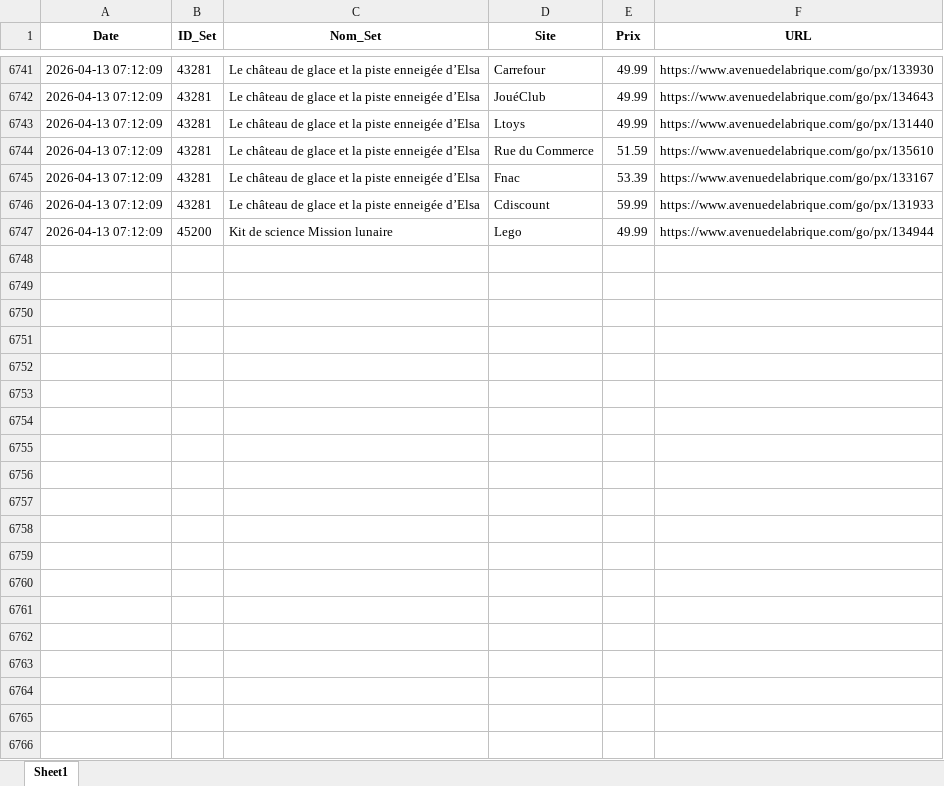
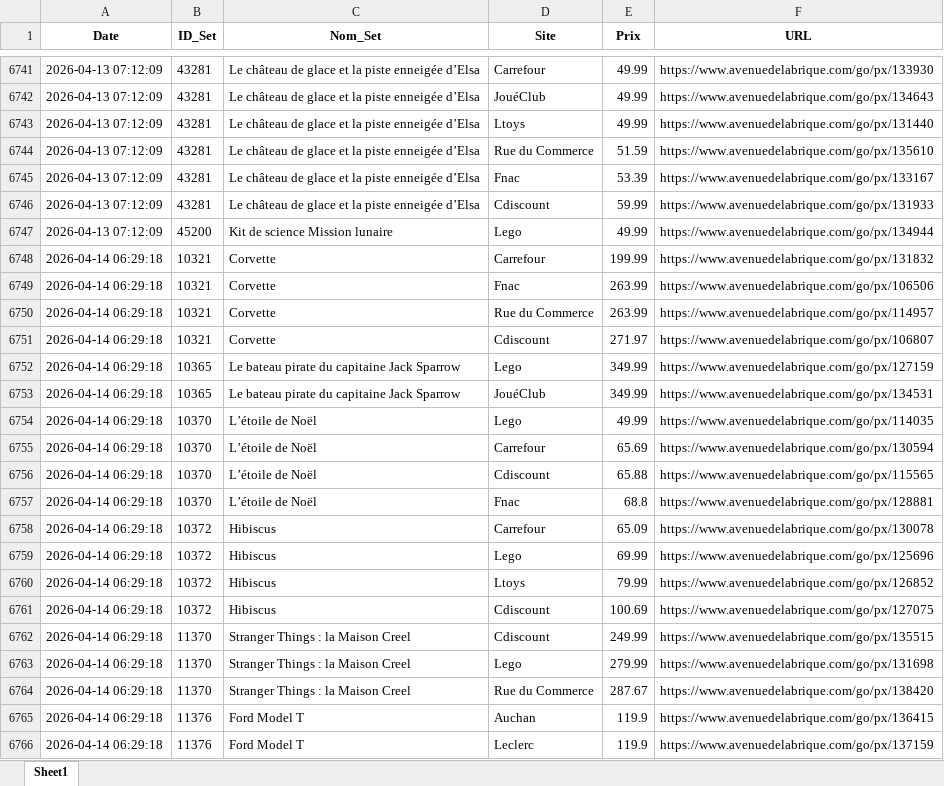
Before and after one commit to Aktawind/lego-price-tracker, an Excel workbook: prix_lego.xlsx, sheet Sheet1, drawn as a sheet; only a part is shown, gaps mark what is left out; values as stored, in another font and other column widths than the file's, no borders; the diff covers the shown part only; the diff names each change by its address in the sheet, - before the commit and + after, or states it on an @@ line.

```diff
--- a/prix_lego.xlsx (sheet Sheet1)
+++ b/prix_lego.xlsx (sheet Sheet1)
+row 6748: 2026-04-14 06:29:18 | 10321 | Corvette | Carrefour | 199.99 | https://www.avenuedelabrique.com/go/px/131832
+row 6749: 2026-04-14 06:29:18 | 10321 | Corvette | Fnac | 263.99 | https://www.avenuedelabrique.com/go/px/106506
+row 6750: 2026-04-14 06:29:18 | 10321 | Corvette | Rue du Commerce | 263.99 | https://www.avenuedelabrique.com/go/px/114957
+row 6751: 2026-04-14 06:29:18 | 10321 | Corvette | Cdiscount | 271.97 | https://www.avenuedelabrique.com/go/px/106807
+row 6752: 2026-04-14 06:29:18 | 10365 | Le bateau pirate du capitaine Jack Sparrow | Lego | 349.99 | https://www.avenuedelabrique.com/go/px/127159
+row 6753: 2026-04-14 06:29:18 | 10365 | Le bateau pirate du capitaine Jack Sparrow | JouéClub | 349.99 | https://www.avenuedelabrique.com/go/px/134531
+row 6754: 2026-04-14 06:29:18 | 10370 | L’étoile de Noël | Lego | 49.99 | https://www.avenuedelabrique.com/go/px/114035
+row 6755: 2026-04-14 06:29:18 | 10370 | L’étoile de Noël | Carrefour | 65.69 | https://www.avenuedelabrique.com/go/px/130594
+row 6756: 2026-04-14 06:29:18 | 10370 | L’étoile de Noël | Cdiscount | 65.88 | https://www.avenuedelabrique.com/go/px/115565
+row 6757: 2026-04-14 06:29:18 | 10370 | L’étoile de Noël | Fnac | 68.8 | https://www.avenuedelabrique.com/go/px/128881
+row 6758: 2026-04-14 06:29:18 | 10372 | Hibiscus | Carrefour | 65.09 | https://www.avenuedelabrique.com/go/px/130078
+row 6759: 2026-04-14 06:29:18 | 10372 | Hibiscus | Lego | 69.99 | https://www.avenuedelabrique.com/go/px/125696
+row 6760: 2026-04-14 06:29:18 | 10372 | Hibiscus | Ltoys | 79.99 | https://www.avenuedelabrique.com/go/px/126852
+row 6761: 2026-04-14 06:29:18 | 10372 | Hibiscus | Cdiscount | 100.69 | https://www.avenuedelabrique.com/go/px/127075
+row 6762: 2026-04-14 06:29:18 | 11370 | Stranger Things : la Maison Creel | Cdiscount | 249.99 | https://www.avenuedelabrique.com/go/px/135515
+row 6763: 2026-04-14 06:29:18 | 11370 | Stranger Things : la Maison Creel | Lego | 279.99 | https://www.avenuedelabrique.com/go/px/131698
+row 6764: 2026-04-14 06:29:18 | 11370 | Stranger Things : la Maison Creel | Rue du Commerce | 287.67 | https://www.avenuedelabrique.com/go/px/138420
+row 6765: 2026-04-14 06:29:18 | 11376 | Ford Model T | Auchan | 119.9 | https://www.avenuedelabrique.com/go/px/136415
+row 6766: 2026-04-14 06:29:18 | 11376 | Ford Model T | Leclerc | 119.9 | https://www.avenuedelabrique.com/go/px/137159
```
Also changed, not shown: 67 added rows elsewhere in this sheet, 1 other file.
